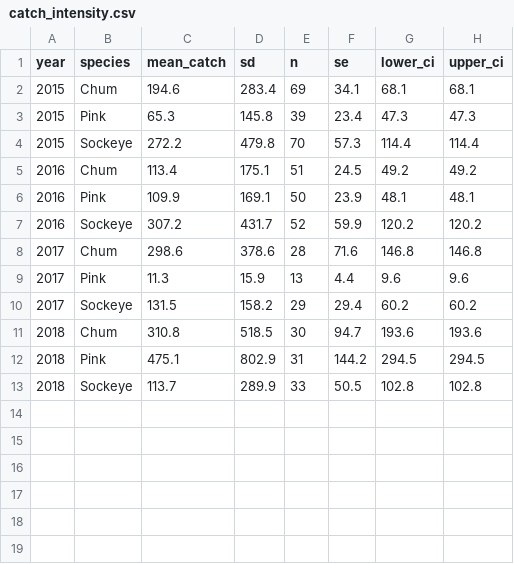
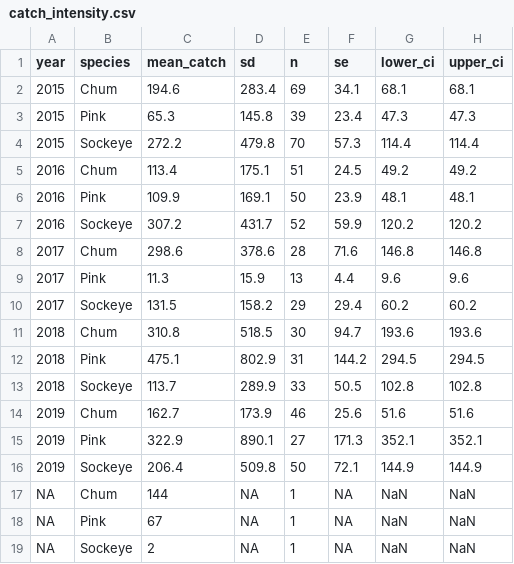
Before and after one commit to HakaiInstitute/jsp-time-series, a CSV file: data/catch_intensity.csv, drawn as a sheet; the diff names each change by its address in the sheet, - before the commit and + after, or states it on an @@ line.

```diff
--- a/data/catch_intensity.csv
+++ b/data/catch_intensity.csv
+row 14: 2019 | Chum | 162.7 | 173.9 | 46 | 25.6 | 51.6 | 51.6
+row 15: 2019 | Pink | 322.9 | 890.1 | 27 | 171.3 | 352.1 | 352.1
+row 16: 2019 | Sockeye | 206.4 | 509.8 | 50 | 72.1 | 144.9 | 144.9
+row 17: NA | Chum | 144 | NA | 1 | NA | NaN | NaN
+row 18: NA | Pink | 67 | NA | 1 | NA | NaN | NaN
+row 19: NA | Sockeye | 2 | NA | 1 | NA | NaN | NaN
```
Also changed, not shown: data/average_temps.csv, data/ctd_all.csv, 29 other files.
